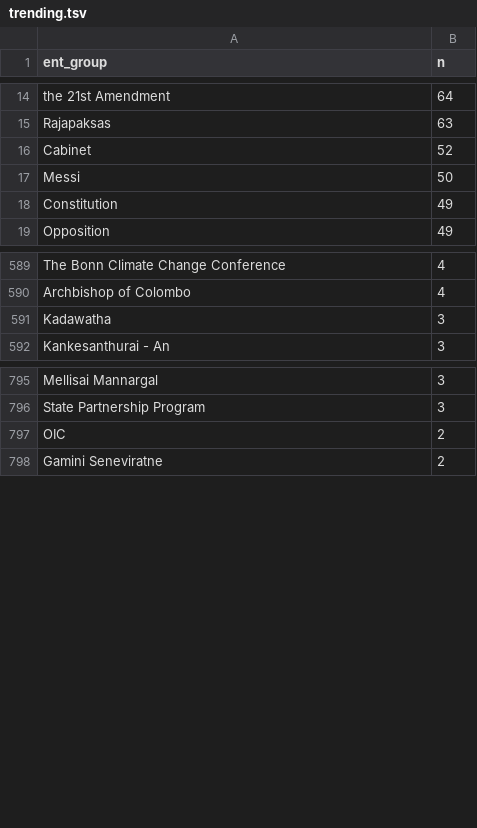
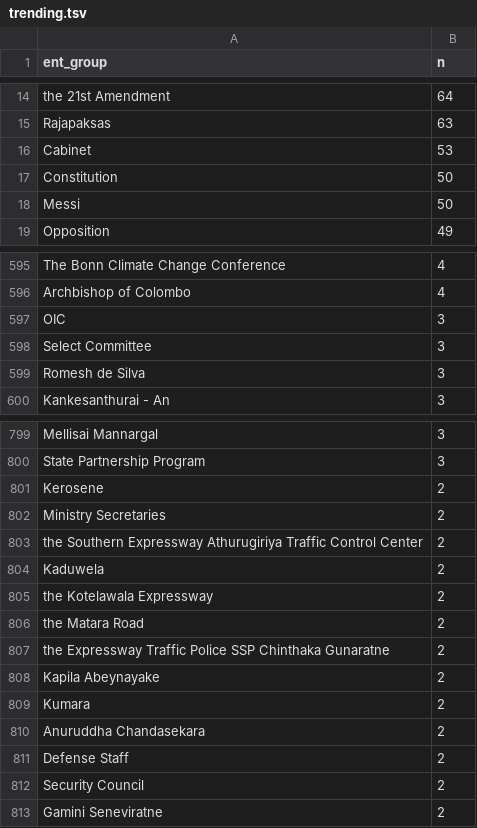
Before and after one commit to nuuuwan/news_lk2, a TSV file: trending.tsv, drawn as a sheet; only a part is shown, gaps mark what is left out; the diff covers the shown part only.

Commit message:
Updated data Sun Jun 26 09:58:09 UTC 2022

```diff
--- a/trending.tsv
+++ b/trending.tsv
@@ -15,5 +15,5 @@ the 21st Amendment	64
 Rajapaksas	63
-Cabinet	52
+Cabinet	53
+Constitution	50
 Messi	50
-Constitution	49
 Opposition	49
@@ -590,3 +596,5 @@ The Bonn Climate Change Conference	4
 Archbishop of Colombo	4
-Kadawatha	3
+OIC	3
+Select Committee	3
+Romesh de Silva	3
 Kankesanthurai - An	3
@@ -796,3 +800,14 @@ Mellisai Mannargal	3
 State Partnership Program	3
-OIC	2
+Kerosene	2
+Ministry Secretaries	2
+the Southern Expressway Athurugiriya Traffic Control Center	2
+Kaduwela	2
+the Kotelawala Expressway	2
+the Matara Road	2
+the Expressway Traffic Police SSP Chinthaka Gunaratne	2
+Kapila Abeynayake	2
+Kumara	2
+Anuruddha Chandasekara	2
+Defense Staff	2
+Security Council	2
 Gamini Seneviratne	2
```
Also changed, not shown: 19 added rows, 21 removed rows and 9 edited cells elsewhere in this file, 13 other files.
